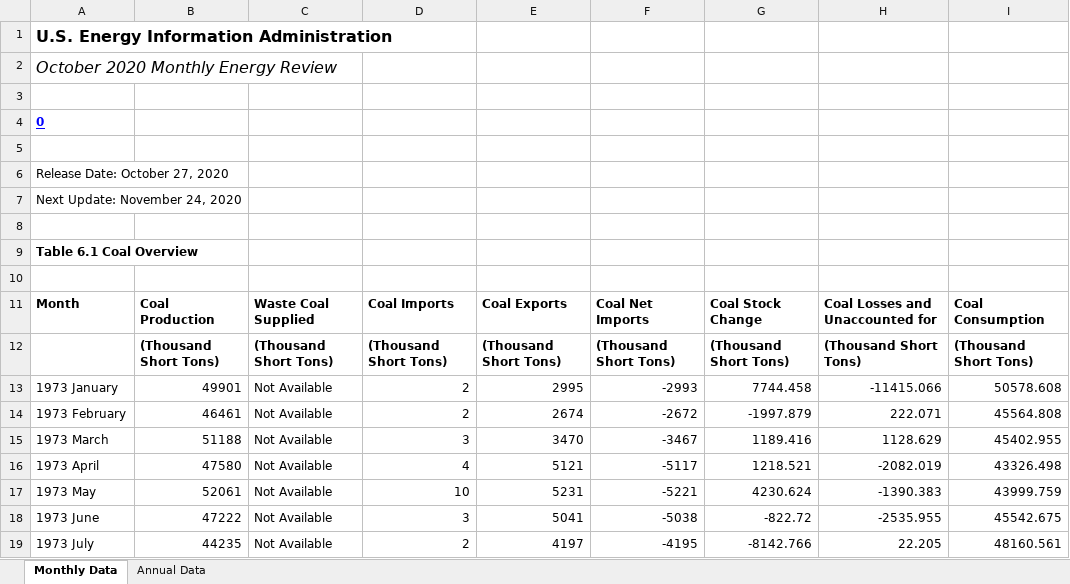
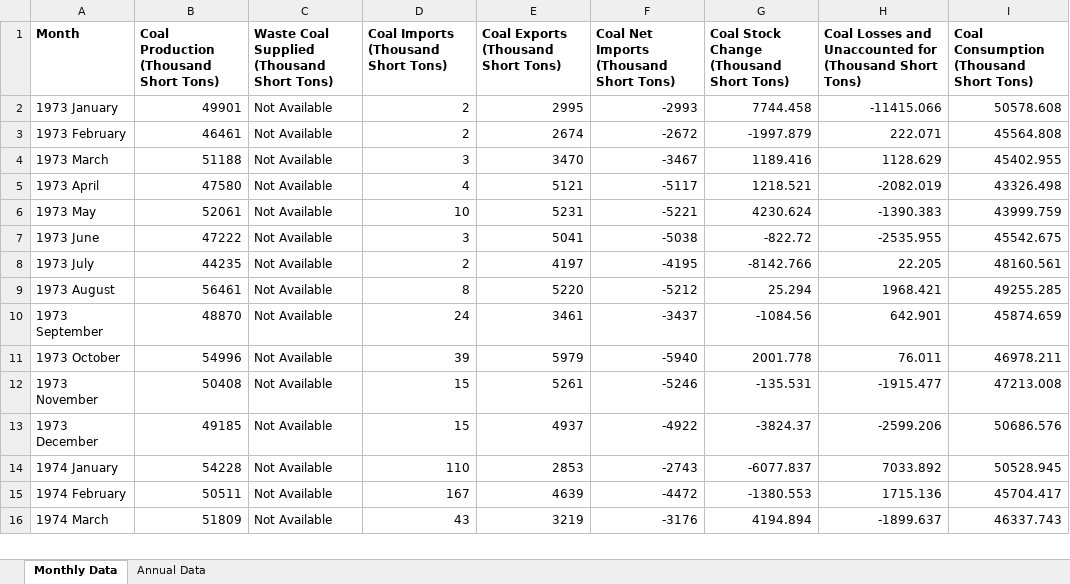
Before and after one commit to robinkhan1984/Project-2, an Excel workbook: Resources/Coal.xlsx, sheet Monthly Data, drawn as a sheet; only a part is shown; the shorter side is filled out with more unchanged rows; values as stored, in another font and other column widths than the file's, no borders; removed rows and columns are numbered as before the commit, all else as after; the diff names each change by its address in the sheet, - before the commit and + after, or states it on an @@ line.

```diff
--- a/Resources/Coal.xlsx (sheet Monthly Data)
+++ b/Resources/Coal.xlsx (sheet Monthly Data)
-row 1: U.S. Energy Information Administration
-row 2: October 2020 Monthly Energy Review
-row 3: (empty)
-row 4: 0
-row 5: (empty)
-row 6: Release Date: October 27, 2020
-row 7: Next Update: November 24, 2020
-row 8: (empty)
-row 9: Table 6.1 Coal Overview
-row 10: (empty)
-B1: Coal Production
+B1: Coal Production (Thousand Short Tons)
-C1: Waste Coal Supplied
+C1: Waste Coal Supplied (Thousand Short Tons)
-D1: Coal Imports
+D1: Coal Imports (Thousand Short Tons)
-E1: Coal Exports
+E1: Coal Exports (Thousand Short Tons)
-F1: Coal Net Imports
+F1: Coal Net Imports (Thousand Short Tons)
-G1: Coal Stock Change
+G1: Coal Stock Change (Thousand Short Tons)
-H1: Coal Losses and Unaccounted for
+H1: Coal Losses and Unaccounted for (Thousand Short Tons)
-I1: Coal Consumption
+I1: Coal Consumption (Thousand Short Tons)
-row 12:  | (Thousand Short Tons) | (Thousand Short Tons) | (Thousand Short Tons) | (Thousand Short Tons) | (Thousand Short Tons) | (Thousand Short Tons) | (Thousand Short Tons) | (Thousand Short Tons)
```
Also changed, not shown: sheet Annual Data, Resources/Natural_Gas.xlsx, Resources/Nuclear_Energy.xlsx, 3 other files.
